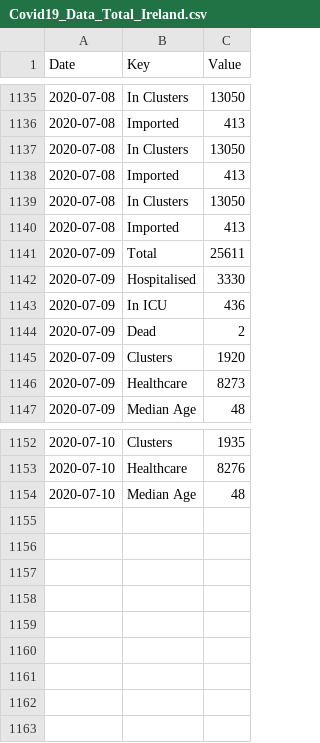
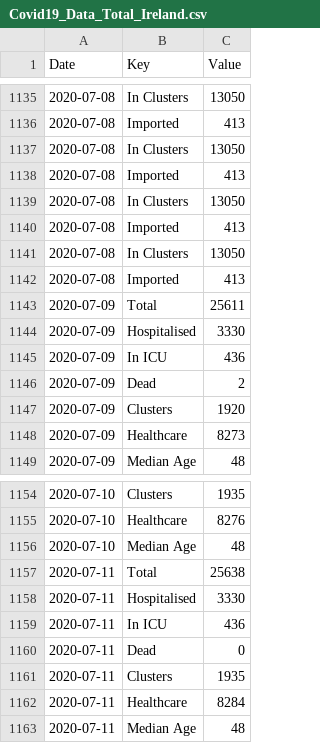
Before and after one commit to DavideMagno/IrelandCovidData, a CSV file: Covid19_Data_Total_Ireland.csv, drawn as a sheet; only a part is shown, gaps mark what is left out.

```diff
--- a/Covid19_Data_Total_Ireland.csv
+++ b/Covid19_Data_Total_Ireland.csv
@@ -1140,2 +1140,4 @@
 2020-07-08,"Imported",413
+2020-07-08,"In Clusters",13050
+2020-07-08,"Imported",413
 2020-07-09,"Total",25611
@@ -1154 +1156,8 @@
 2020-07-10,"Median Age",48
+2020-07-11,"Total",25638
+2020-07-11,"Hospitalised",3330
+2020-07-11,"In ICU",436
+2020-07-11,"Dead",0
+2020-07-11,"Clusters",1935
+2020-07-11,"Healthcare",8284
+2020-07-11,"Median Age",48
```
Also changed, not shown: Covid19_Data_Positive_Characteristics.csv, 1 other file.
